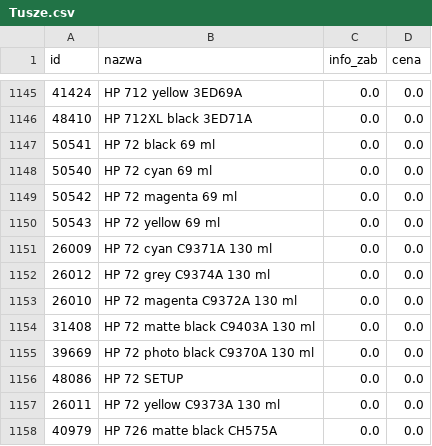
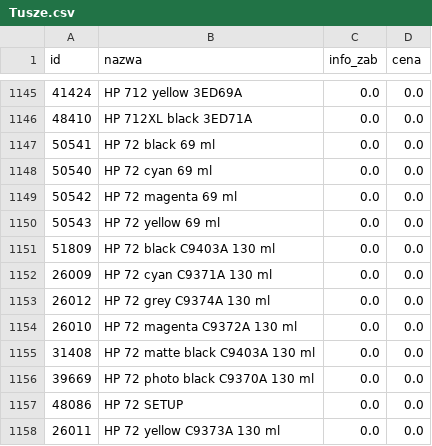
Before and after one commit to Max7476/bazaplikow, a CSV file: Tusze.csv, drawn as a sheet; only a part is shown, gaps mark what is left out; the shorter side is filled out with more unchanged rows; the diff names each change by its address in the sheet, - before the commit and + after, or states it on an @@ line.

Commit message:
Aktualizacja CSV z komputera w pracy

```diff
--- a/Tusze.csv
+++ b/Tusze.csv
+row 1151: 51809 | HP 72 black C9403A 130 ml | 0.0 | 0.0
```
